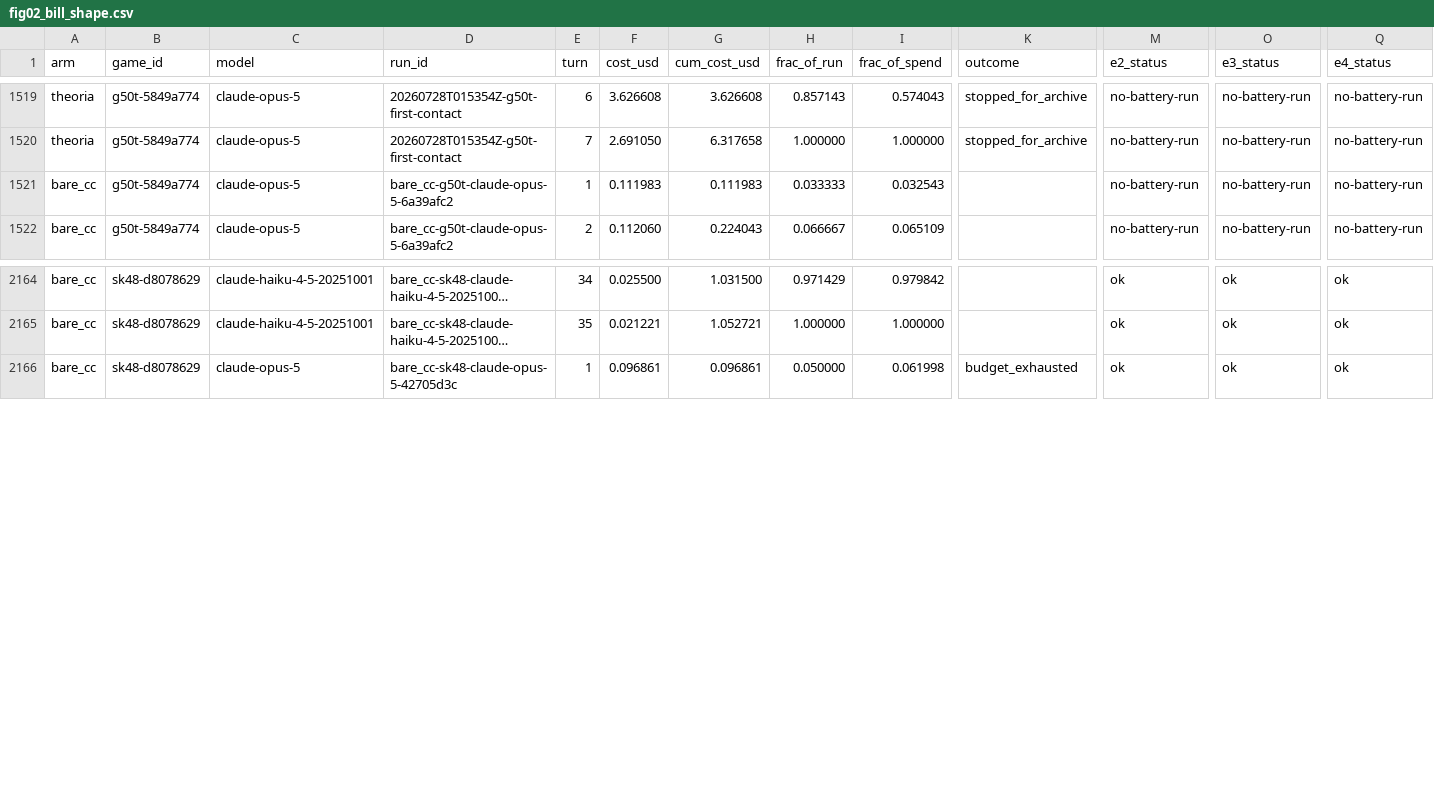
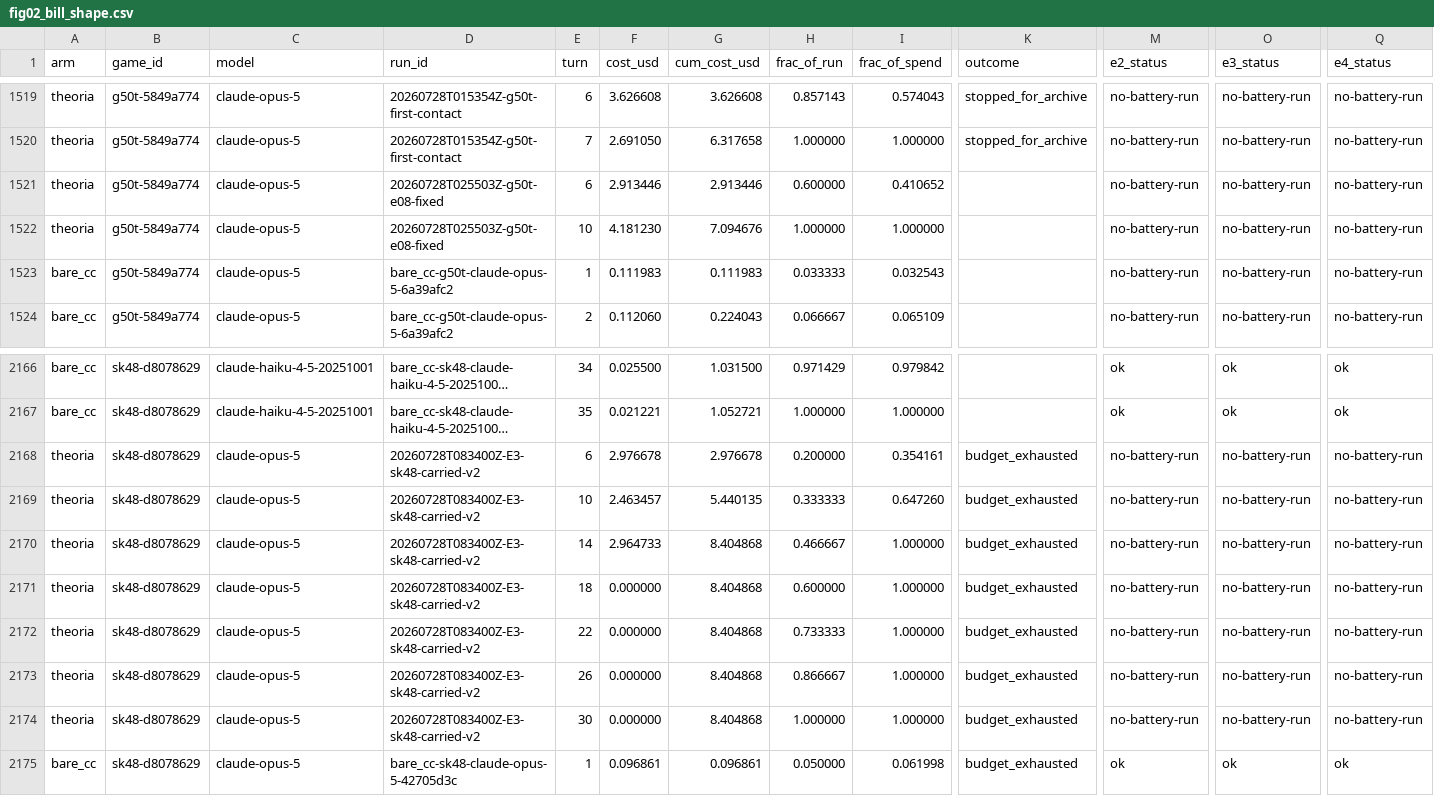
Before and after one commit to Ephemeral6/theoria, a CSV file: figures/csv/fig02_bill_shape.csv, drawn as a sheet; only a part is shown, gaps mark what is left out; long unchanged cells end in …; rows hold the shown columns only; the diff names each change by its address in the sheet, - before the commit and + after, or states it on an @@ line.

```diff
--- a/figures/csv/fig02_bill_shape.csv
+++ b/figures/csv/fig02_bill_shape.csv
+row 1521: theoria | g50t-5849a774 | claude-opus-5 | 20260728T025503Z-g50t-e08-fixed | 6 | 2.913446 | 2.913446 | 0.600000 | 0.410652 |  | no-battery-run | no-battery-run | no-battery-run
+row 1522: theoria | g50t-5849a774 | claude-opus-5 | 20260728T025503Z-g50t-e08-fixed | 10 | 4.181230 | 7.094676 | 1.000000 | 1.000000 |  | no-battery-run | no-battery-run | no-battery-run
+row 2168: theoria | sk48-d8078629 | claude-opus-5 | 20260728T083400Z-E3-sk48-carried-v2 | 6 | 2.976678 | 2.976678 | 0.200000 | 0.354161 | budget_exhausted | no-battery-run | no-battery-run | no-battery-run
+row 2169: theoria | sk48-d8078629 | claude-opus-5 | 20260728T083400Z-E3-sk48-carried-v2 | 10 | 2.463457 | 5.440135 | 0.333333 | 0.647260 | budget_exhausted | no-battery-run | no-battery-run | no-battery-run
+row 2170: theoria | sk48-d8078629 | claude-opus-5 | 20260728T083400Z-E3-sk48-carried-v2 | 14 | 2.964733 | 8.404868 | 0.466667 | 1.000000 | budget_exhausted | no-battery-run | no-battery-run | no-battery-run
+row 2171: theoria | sk48-d8078629 | claude-opus-5 | 20260728T083400Z-E3-sk48-carried-v2 | 18 | 0.000000 | 8.404868 | 0.600000 | 1.000000 | budget_exhausted | no-battery-run | no-battery-run | no-battery-run
+row 2172: theoria | sk48-d8078629 | claude-opus-5 | 20260728T083400Z-E3-sk48-carried-v2 | 22 | 0.000000 | 8.404868 | 0.733333 | 1.000000 | budget_exhausted | no-battery-run | no-battery-run | no-battery-run
+row 2173: theoria | sk48-d8078629 | claude-opus-5 | 20260728T083400Z-E3-sk48-carried-v2 | 26 | 0.000000 | 8.404868 | 0.866667 | 1.000000 | budget_exhausted | no-battery-run | no-battery-run | no-battery-run
+row 2174: theoria | sk48-d8078629 | claude-opus-5 | 20260728T083400Z-E3-sk48-carried-v2 | 30 | 0.000000 | 8.404868 | 1.000000 | 1.000000 | budget_exhausted | no-battery-run | no-battery-run | no-battery-run
```
Also changed, not shown: figures/audit/reconcile_cost.csv, 23 other files.
